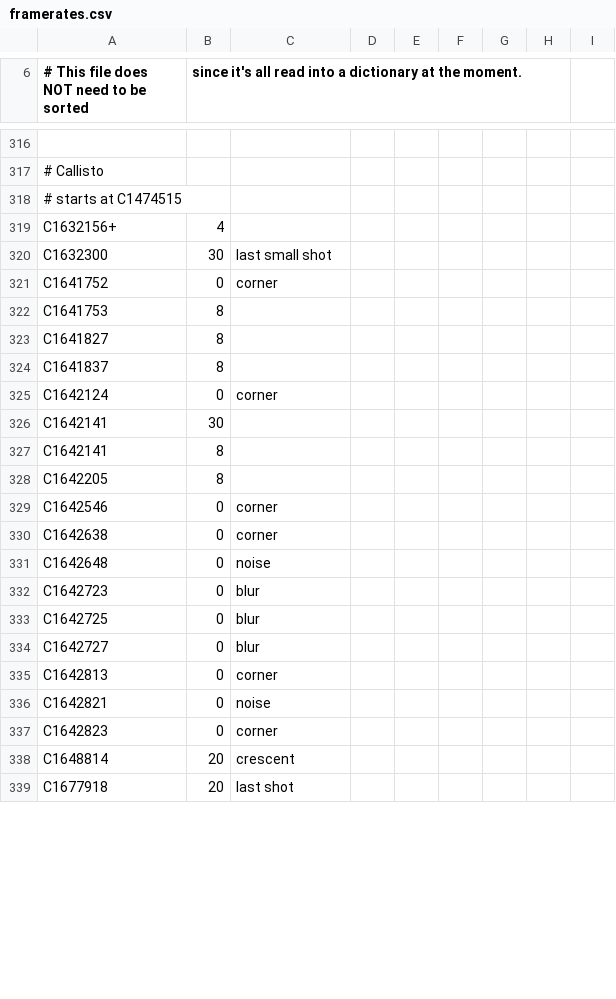
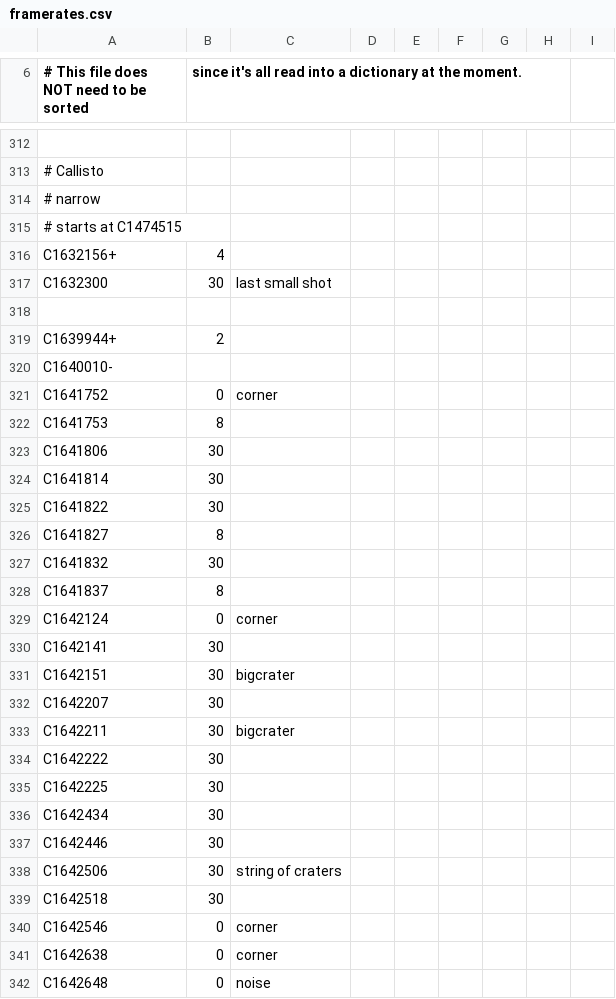
Before and after one commit to bburns/PyVoyager, a CSV file: db/framerates.csv, drawn as a sheet; only a part is shown, gaps mark what is left out; the shorter side is filled out with more unchanged rows; removed rows and columns are numbered as before the commit, all else as after; the diff covers the shown part only; the diff names each change by its address in the sheet, - before the commit and + after, or states it on an @@ line.

```diff
--- a/db/framerates.csv
+++ b/db/framerates.csv
+row 314: # narrow
+row 318: (empty)
+row 319: C1639944+ | 2
+row 320: C1640010-
+row 323: C1641806 | 30
+row 324: C1641814 | 30
+row 325: C1641822 | 30
+row 327: C1641832 | 30
-row 327: C1642141 | 8
@@ row 328 moved to row 353: C1642205 @@
+row 331: C1642151 | 30 | bigcrater
+row 332: C1642207 | 30
+row 333: C1642211 | 30 | bigcrater
+row 334: C1642222 | 30
+row 335: C1642225 | 30
+row 336: C1642434 | 30
+row 337: C1642446 | 30
+row 338: C1642506 | 30 | string of craters
+row 339: C1642518 | 30
```
Also changed, not shown: 1 added row, 4 removed rows and 1 edited cell elsewhere in this file, db/framerateConstants.csv, db/movies.csv, 5 other files.
